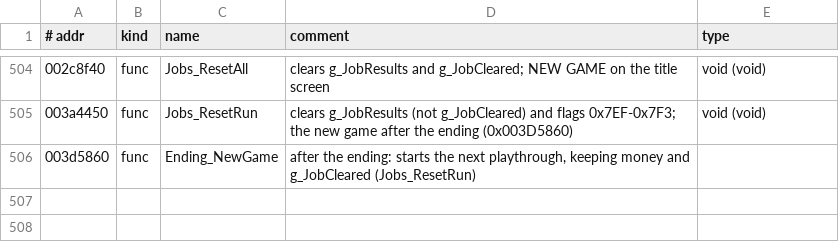
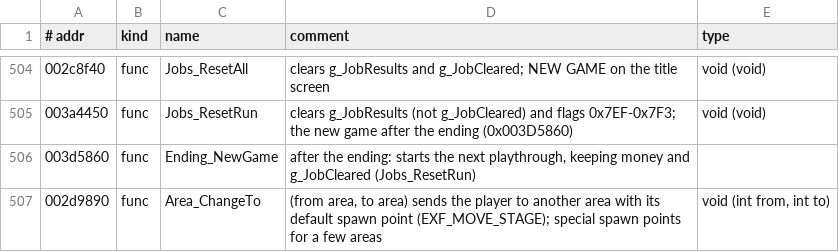
Before and after one commit to vm8127/beatdown-modkit, a TSV file: symbols/symbols.tsv, drawn as a sheet; only a part is shown, gaps mark what is left out.

```diff
--- a/symbols/symbols.tsv
+++ b/symbols/symbols.tsv
@@ -506 +506,2 @@
 003d5860	func	Ending_NewGame	after the ending: starts the next playthrough, keeping money and g_JobCleared (Jobs_ResetRun)
+002d9890	func	Area_ChangeTo	(from area, to area) sends the player to another area with its default spawn point (EXF_MOVE_STAGE); special spawn points for a few areas	void (int from, int to)
```
Also changed, not shown: symbols/beatdown_symbols.csv, 9 other files.
